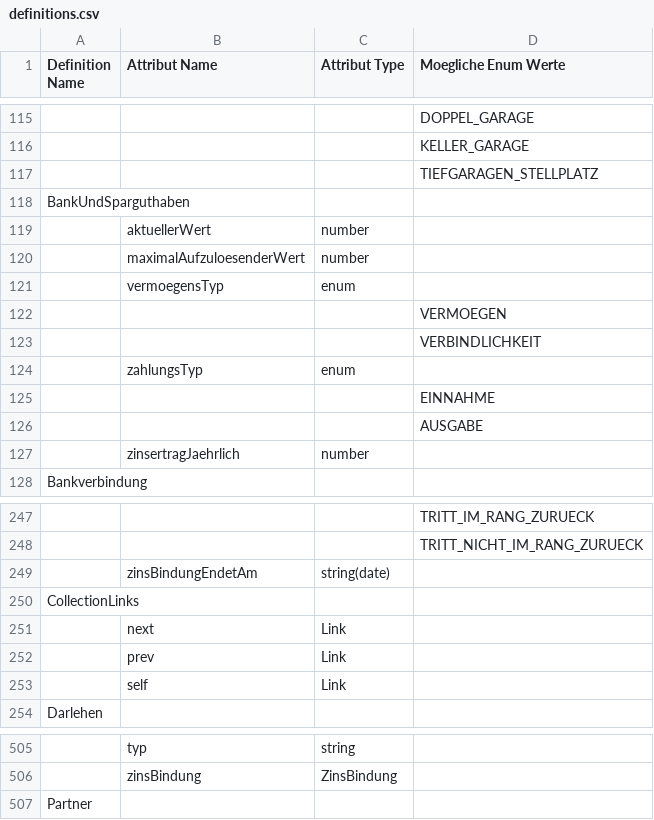
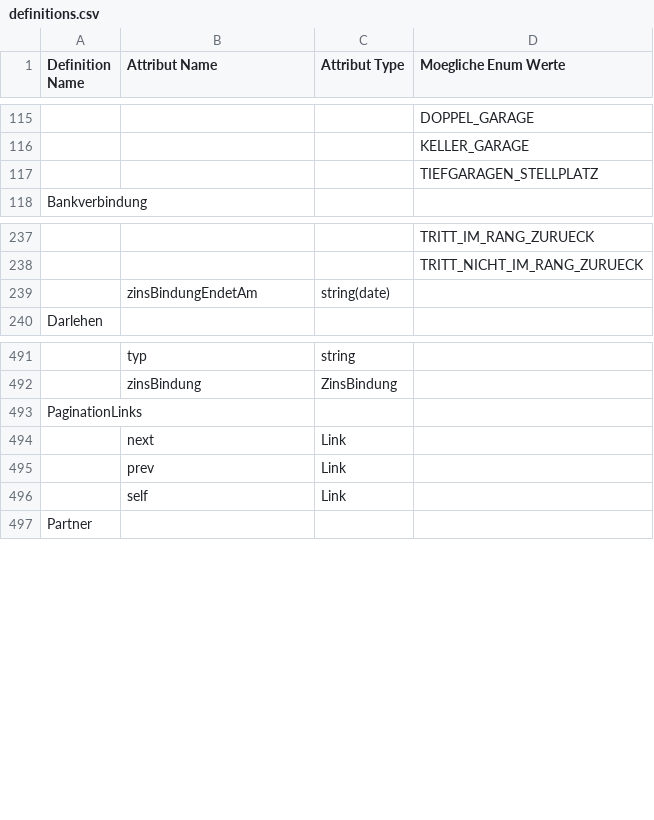
Before and after one commit to hypoport/europace2-api, a CSV file: BaufiSmart/antraege-auslesen/definitions.csv (was BaufiSmart/auslesen/definitions.csv), drawn as a sheet; only a part is shown, gaps mark what is left out; removed rows and columns are numbered as before the commit, all else as after; the diff covers the shown part only; the diff names each change by its address in the sheet, - before the commit and + after, or states it on an @@ line.

Commit message:
OperationsIds angepasst, CollectionLinks umbenannt

```diff
--- a/BaufiSmart/auslesen/definitions.csv
+++ b/BaufiSmart/antraege-auslesen/definitions.csv
-row 118: BankUndSparguthaben
-row 119:  | aktuellerWert | number
-row 120:  | maximalAufzuloesenderWert | number
-row 121:  | vermoegensTyp | enum
-row 122:  |  |  | VERMOEGEN
-row 123:  |  |  | VERBINDLICHKEIT
@@ row 124 moved to row 576: zahlungsTyp @@
@@ row 125 moved to row 577: EINNAHME @@
@@ row 126 moved to row 578: AUSGABE @@
-row 127:  | zinsertragJaehrlich | number
-row 250: CollectionLinks
+row 493: PaginationLinks
@@ row 251 moved to row 494: next @@
@@ row 252 moved to row 495: prev @@
@@ row 253 moved to row 496: self @@
```
Also changed, not shown: 19 removed rows, 1 moved row and 4 edited cells elsewhere in this file, 9 other files.
